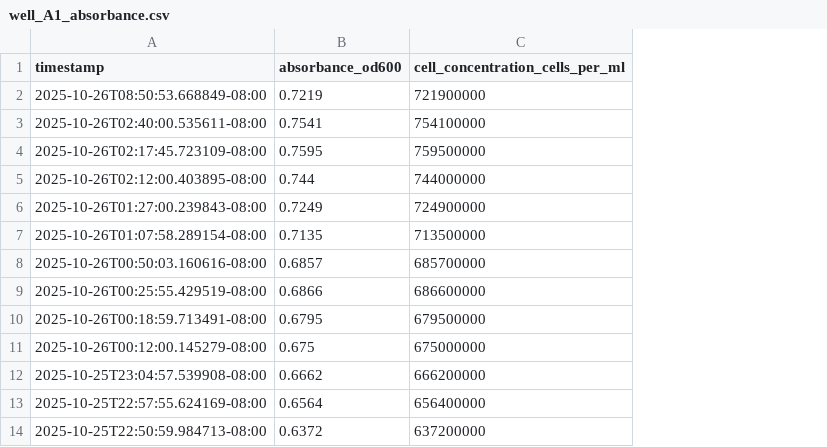
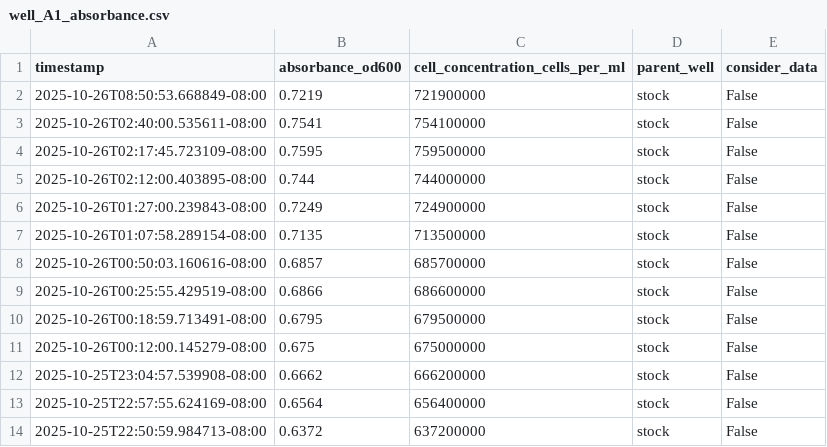
Before and after one commit to hrahman12/Scale-Me-Maybe, a CSV file: data/Individual_wells_data/well_A1_absorbance.csv, drawn as a sheet; only a part is shown; the diff names each change by its address in the sheet, - before the commit and + after, or states it on an @@ line.

```diff
--- a/data/Individual_wells_data/well_A1_absorbance.csv
+++ b/data/Individual_wells_data/well_A1_absorbance.csv
+column D (parent_well), rows 2-14: all stock
+column E (consider_data), rows 2-14: all False
```
Also changed, not shown: data/Individual_wells_data/well_A2_absorbance.csv, data/Individual_wells_data/well_B1_absorbance.csv, 19 other files.
